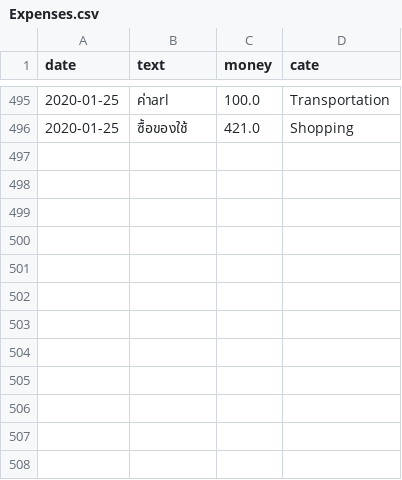
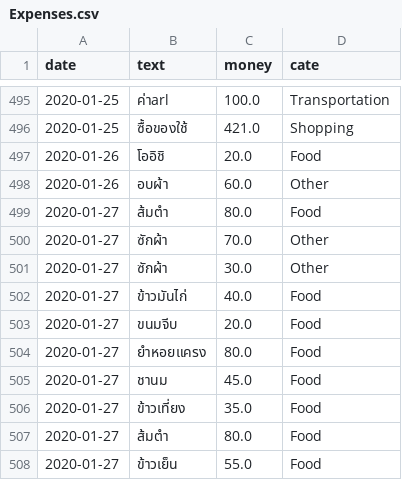
Before and after one commit to jakkritsonsanit/ChatBotExpenses, a CSV file: Data/Expenses.csv, drawn as a sheet; only a part is shown, gaps mark what is left out.

```diff
--- a/Data/Expenses.csv
+++ b/Data/Expenses.csv
@@ -496 +496,13 @@ date,text,money,cate
 2020-01-25,ซื้อของใช้,421.0,Shopping
+2020-01-26,โออิชิ,20.0,Food
+2020-01-26,อบผ้า,60.0,Other
+2020-01-27,ส้มตำ,80.0,Food
+2020-01-27,ซักผ้า,70.0,Other
+2020-01-27,ซักผ้า,30.0,Other
+2020-01-27,ข้าวมันไก่,40.0,Food
+2020-01-27,ขนมจีบ,20.0,Food
+2020-01-27,ยำหอยแครง,80.0,Food
+2020-01-27,ชานม,45.0,Food
+2020-01-27,ข้าวเที่ยง,35.0,Food
+2020-01-27,ส้มตำ,80.0,Food
+2020-01-27,ข้าวเย็น,55.0,Food
```
Also changed, not shown: 2 other files.
